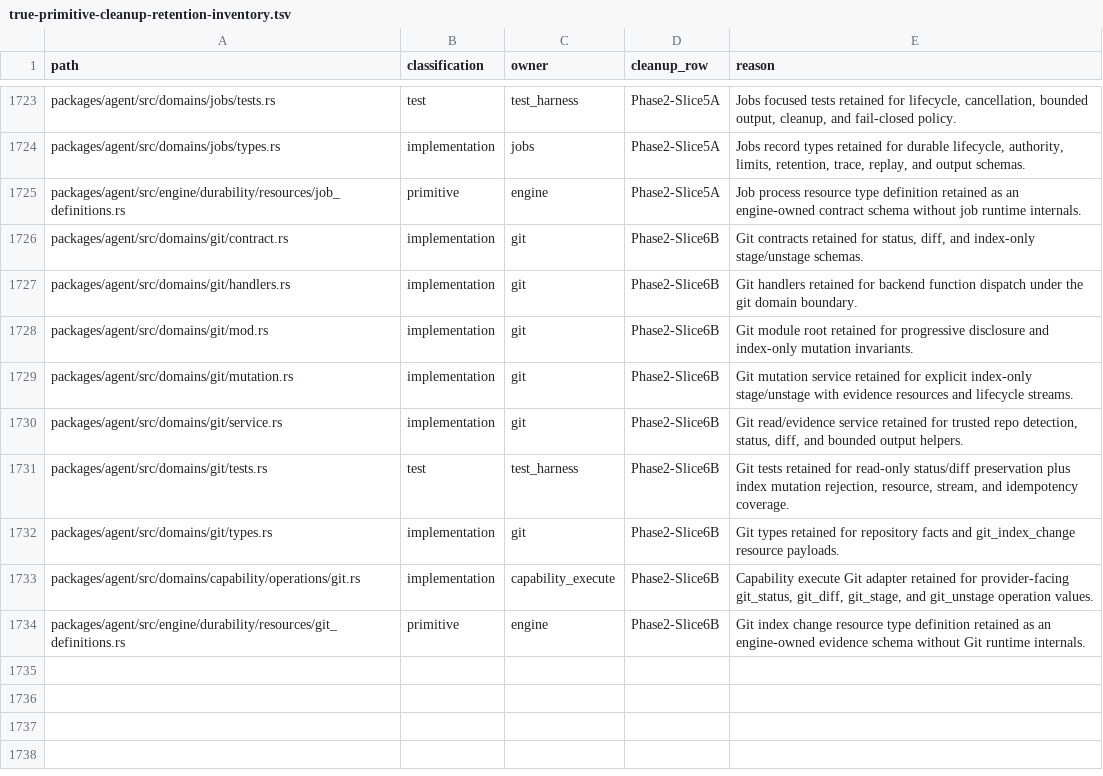
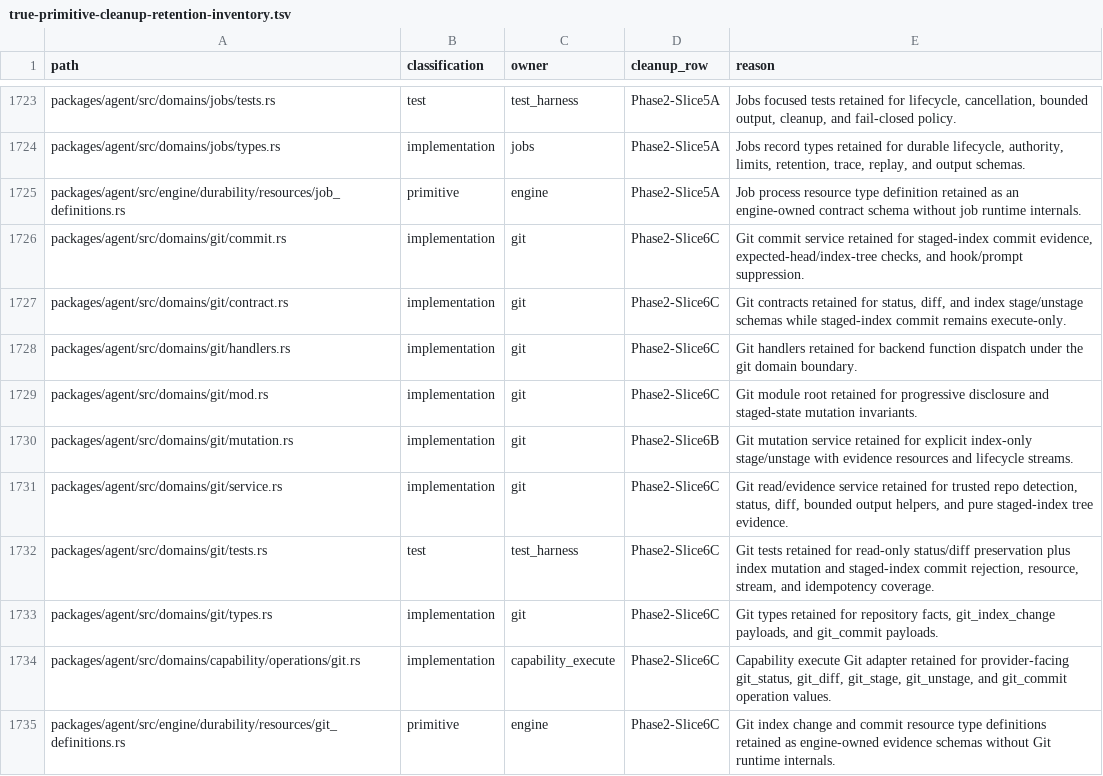
Before and after one commit to mhismail3/tron, a TSV file: packages/agent/docs/true-primitive-cleanup-retention-inventory.tsv, drawn as a sheet; only a part is shown, gaps mark what is left out.

```diff
--- a/packages/agent/docs/true-primitive-cleanup-retention-inventory.tsv
+++ b/packages/agent/docs/true-primitive-cleanup-retention-inventory.tsv
@@ -1725,10 +1725,11 @@ packages/agent/src/domains/jobs/types.rs	implementation	jobs	Phase2-Slice5A	Jobs
 packages/agent/src/engine/durability/resources/job_definitions.rs	primitive	engine	Phase2-Slice5A	Job process resource type definition retained as an engine-owned contract schema without job runtime internals.
-packages/agent/src/domains/git/contract.rs	implementation	git	Phase2-Slice6B	Git contracts retained for status, diff, and index-only stage/unstage schemas.
-packages/agent/src/domains/git/handlers.rs	implementation	git	Phase2-Slice6B	Git handlers retained for backend function dispatch under the git domain boundary.
-packages/agent/src/domains/git/mod.rs	implementation	git	Phase2-Slice6B	Git module root retained for progressive disclosure and index-only mutation invariants.
+packages/agent/src/domains/git/commit.rs	implementation	git	Phase2-Slice6C	Git commit service retained for staged-index commit evidence, expected-head/index-tree checks, and hook/prompt suppression.
+packages/agent/src/domains/git/contract.rs	implementation	git	Phase2-Slice6C	Git contracts retained for status, diff, and index stage/unstage schemas while staged-index commit remains execute-only.
+packages/agent/src/domains/git/handlers.rs	implementation	git	Phase2-Slice6C	Git handlers retained for backend function dispatch under the git domain boundary.
+packages/agent/src/domains/git/mod.rs	implementation	git	Phase2-Slice6C	Git module root retained for progressive disclosure and staged-state mutation invariants.
 packages/agent/src/domains/git/mutation.rs	implementation	git	Phase2-Slice6B	Git mutation service retained for explicit index-only stage/unstage with evidence resources and lifecycle streams.
-packages/agent/src/domains/git/service.rs	implementation	git	Phase2-Slice6B	Git read/evidence service retained for trusted repo detection, status, diff, and bounded output helpers.
-packages/agent/src/domains/git/tests.rs	test	test_harness	Phase2-Slice6B	Git tests retained for read-only status/diff preservation plus index mutation rejection, resource, stream, and idempotency coverage.
-packages/agent/src/domains/git/types.rs	implementation	git	Phase2-Slice6B	Git types retained for repository facts and git_index_change resource payloads.
-packages/agent/src/domains/capability/operations/git.rs	implementation	capability_execute	Phase2-Slice6B	Capability execute Git adapter retained for provider-facing git_status, git_diff, git_stage, and git_unstage operation values.
-packages/agent/src/engine/durability/resources/git_definitions.rs	primitive	engine	Phase2-Slice6B	Git index change resource type definition retained as an engine-owned evidence schema without Git runtime internals.
+packages/agent/src/domains/git/service.rs	implementation	git	Phase2-Slice6C	Git read/evidence service retained for trusted repo detection, status, diff, bounded output helpers, and pure staged-index tree evidence.
+packages/agent/src/domains/git/tests.rs	test	test_harness	Phase2-Slice6C	Git tests retained for read-only status/diff preservation plus index mutation and staged-index commit rejection, resource, stream, and idempotency coverage.
+packages/agent/src/domains/git/types.rs	implementation	git	Phase2-Slice6C	Git types retained for repository facts, git_index_change payloads, and git_commit payloads.
+packages/agent/src/domains/capability/operations/git.rs	implementation	capability_execute	Phase2-Slice6C	Capability execute Git adapter retained for provider-facing git_status, git_diff, git_stage, git_unstage, and git_commit operation values.
+packages/agent/src/engine/durability/resources/git_definitions.rs	primitive	engine	Phase2-Slice6C	Git index change and commit resource type definitions retained as engine-owned evidence schemas without Git runtime internals.
```
Also changed, not shown: packages/agent/docs/determinism-replayability-inventory.tsv, packages/agent/docs/hierarchical-rearchitecture-current-ownership-map.tsv, 29 other files.
